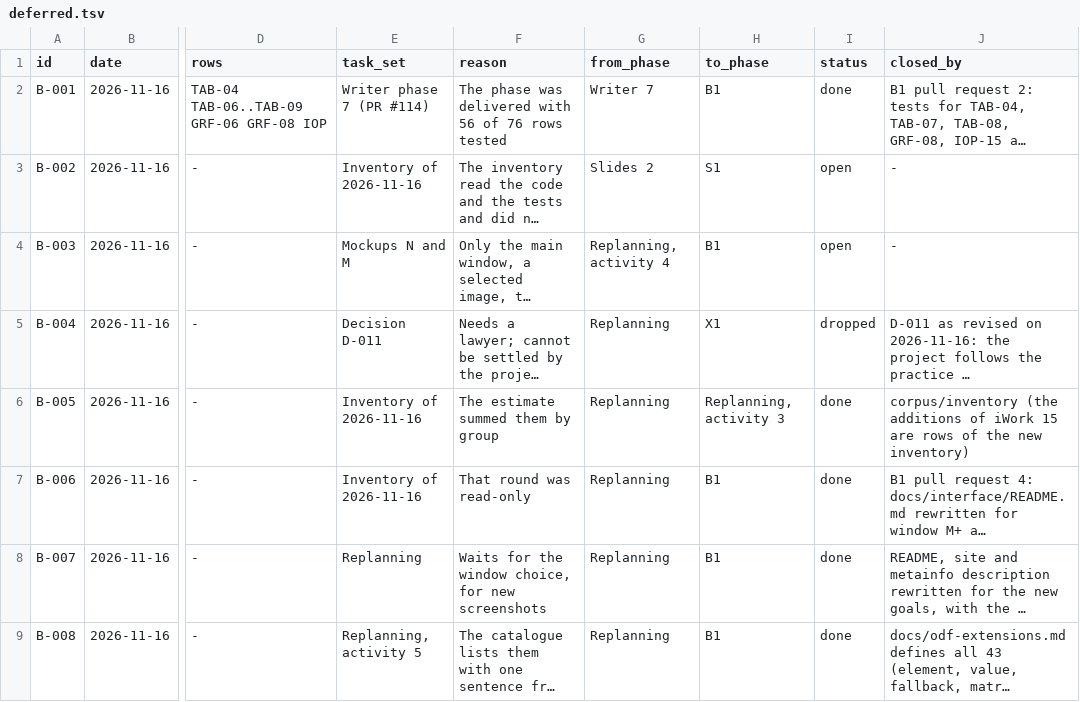
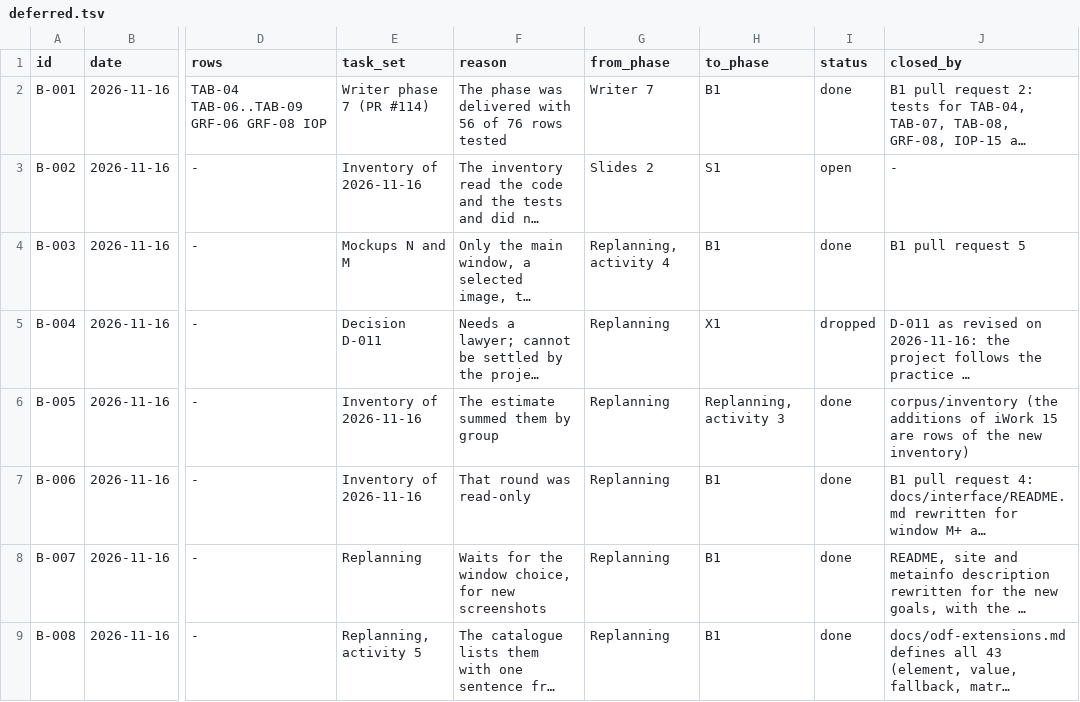
Before and after one commit to brahm/desk, a TSV file: docs/backlog/deferred.tsv, drawn as a sheet; only a part is shown, gaps mark what is left out; long unchanged cells end in …; the diff names each change by its address in the sheet, - before the commit and + after, or states it on an @@ line.

```diff
--- a/docs/backlog/deferred.tsv
+++ b/docs/backlog/deferred.tsv
-I4 (status): open
+I4 (status): done
-J4 (closed_by): -
+J4 (closed_by): B1 pull request 5
```
Also changed, not shown: 24 other files.
